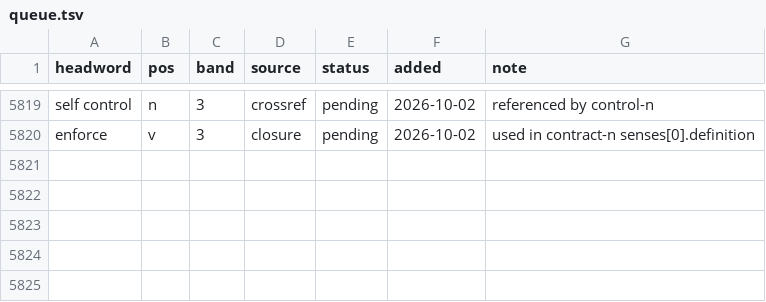
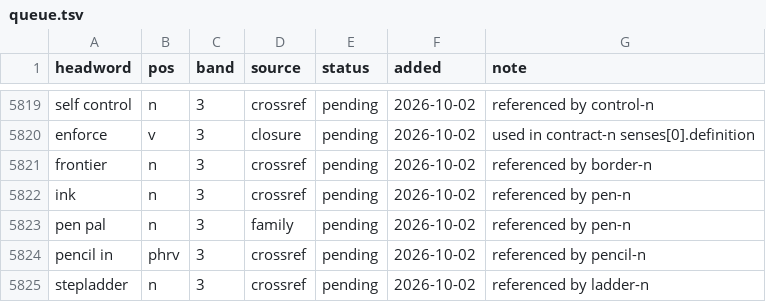
Before and after one commit to tkgally/eex-dict, a TSV file: headwords/queue.tsv, drawn as a sheet; only a part is shown, gaps mark what is left out; the diff names each change by its address in the sheet, - before the commit and + after, or states it on an @@ line.

```diff
--- a/headwords/queue.tsv
+++ b/headwords/queue.tsv
+row 5821: frontier | n | 3 | crossref | pending | 2026-10-02 | referenced by border-n
+row 5822: ink | n | 3 | crossref | pending | 2026-10-02 | referenced by pen-n
+row 5823: pen pal | n | 3 | family | pending | 2026-10-02 | referenced by pen-n
+row 5824: pencil in | phrv | 3 | crossref | pending | 2026-10-02 | referenced by pencil-n
+row 5825: stepladder | n | 3 | crossref | pending | 2026-10-02 | referenced by ladder-n
```
Also changed, not shown: 31 other files.
